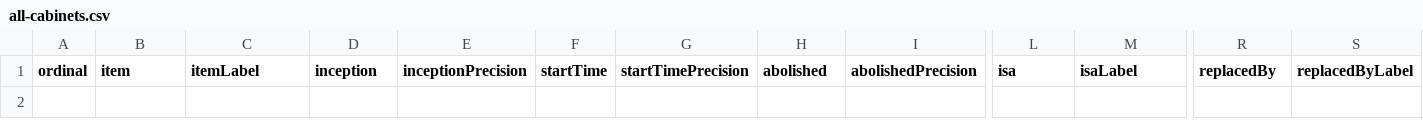
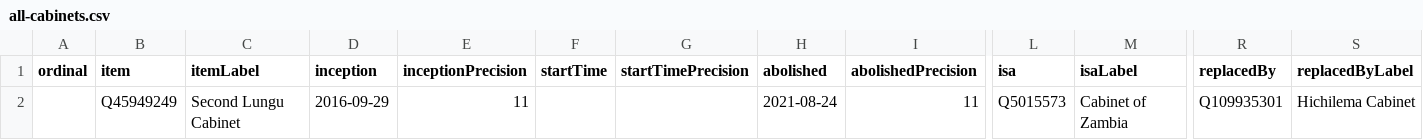
Before and after one commit to every-politician-scrapers/zambia-ministers, a CSV file: wikidata/results/all-cabinets.csv, drawn as a sheet; only a part is shown, gaps mark what is left out; rows hold the shown columns only; the diff names each change by its address in the sheet, - before the commit and + after, or states it on an @@ line.

```diff
--- a/wikidata/results/all-cabinets.csv
+++ b/wikidata/results/all-cabinets.csv
+row 2:  | Q45949249 | Second Lungu Cabinet | 2016-09-29 | 11 |  |  | 2021-08-24 | 11 | Q5015573 | Cabinet of Zambia | Q109935301 | Hichilema Cabinet
```
